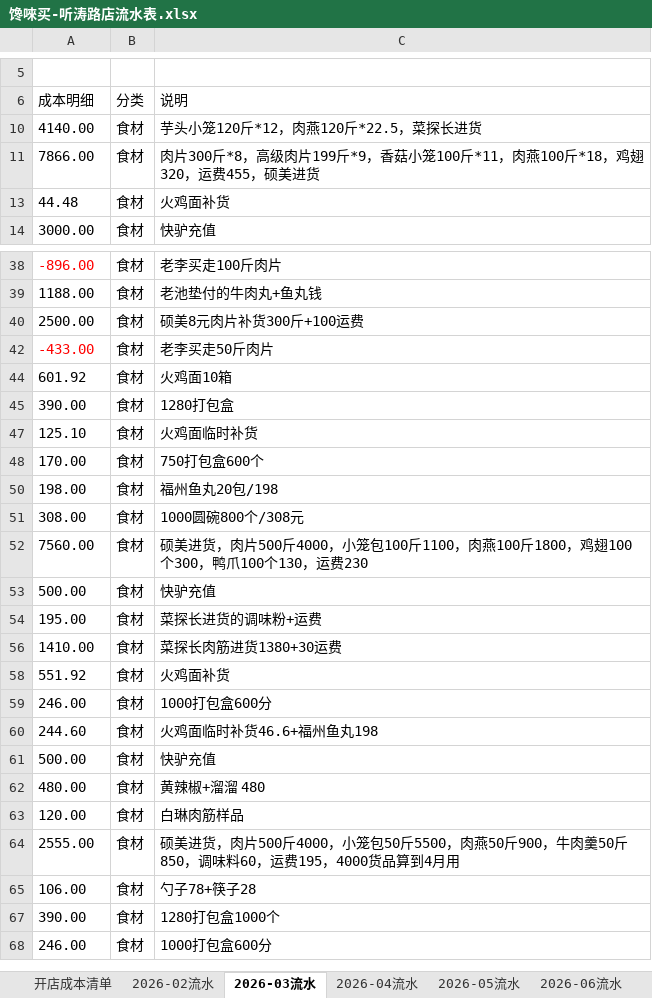
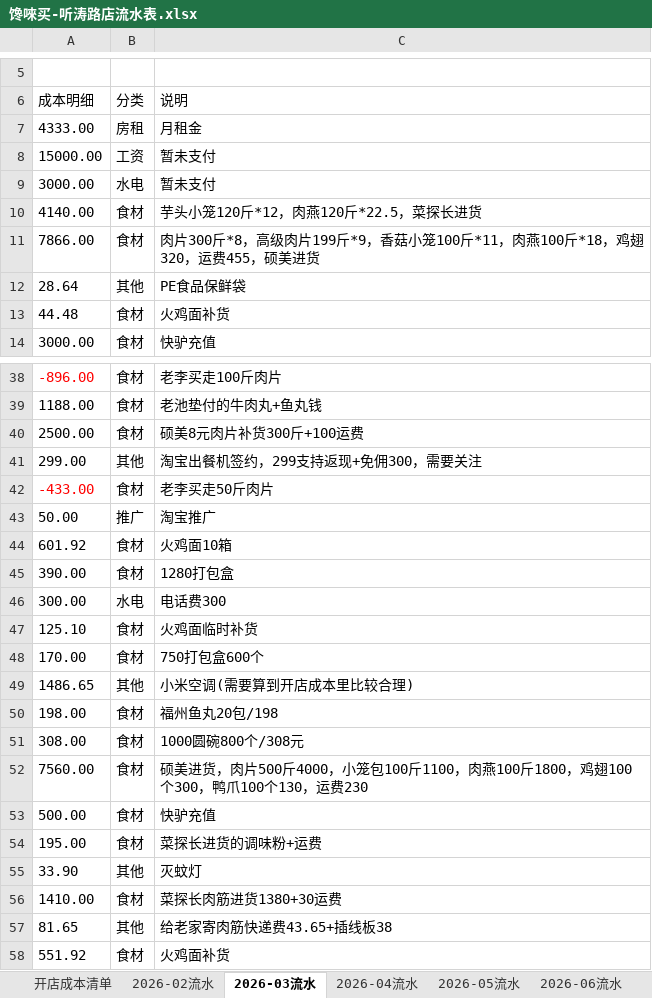
Before and after one commit to OldChicken/ChanWeiMai, an Excel workbook: 财务与流水/馋唻买-听涛路店流水表.xlsx, sheet 2026-03流水, drawn as a sheet; only a part is shown, gaps mark what is left out; the shorter side is filled out with more unchanged rows; values as stored, in another font and other column widths than the file's, no borders; table styles not drawn; the diff covers the shown part only; the diff names each change by its address in the sheet, - before the commit and + after, or states it on an @@ line.

Commit message:
fix：更新

```diff
--- a/财务与流水/馋唻买-听涛路店流水表.xlsx (sheet 2026-03流水)
+++ b/财务与流水/馋唻买-听涛路店流水表.xlsx (sheet 2026-03流水)
@@ row 7 unhidden: 4333.00 | 房租 | 月租金 @@
@@ row 8 unhidden: 15000.00 | 工资 | 暂未支付 @@
@@ row 9 unhidden: 3000.00 | 水电 | 暂未支付 @@
@@ row 12 unhidden: 28.64 | 其他 | PE食品保鲜袋 @@
@@ row 41 unhidden: 299.00 | 其他 | 淘宝出餐机签约，299支持返现+免佣300，需要关注 @@
@@ row 43 unhidden: 50.00 | 推广 | 淘宝推广 @@
@@ row 46 unhidden: 300.00 | 水电 | 电话费300 @@
@@ row 49 unhidden: 1486.65 | 其他 | 小米空调(需要算到开店成本里比较合理) @@
@@ row 55 unhidden: 33.90 | 其他 | 灭蚊灯 @@
@@ row 57 unhidden: 81.65 | 其他 | 给老家寄肉筋快递费43.65+插线板38 @@
```
Also changed, not shown: 5 hidden or unhidden rows elsewhere in this sheet.
